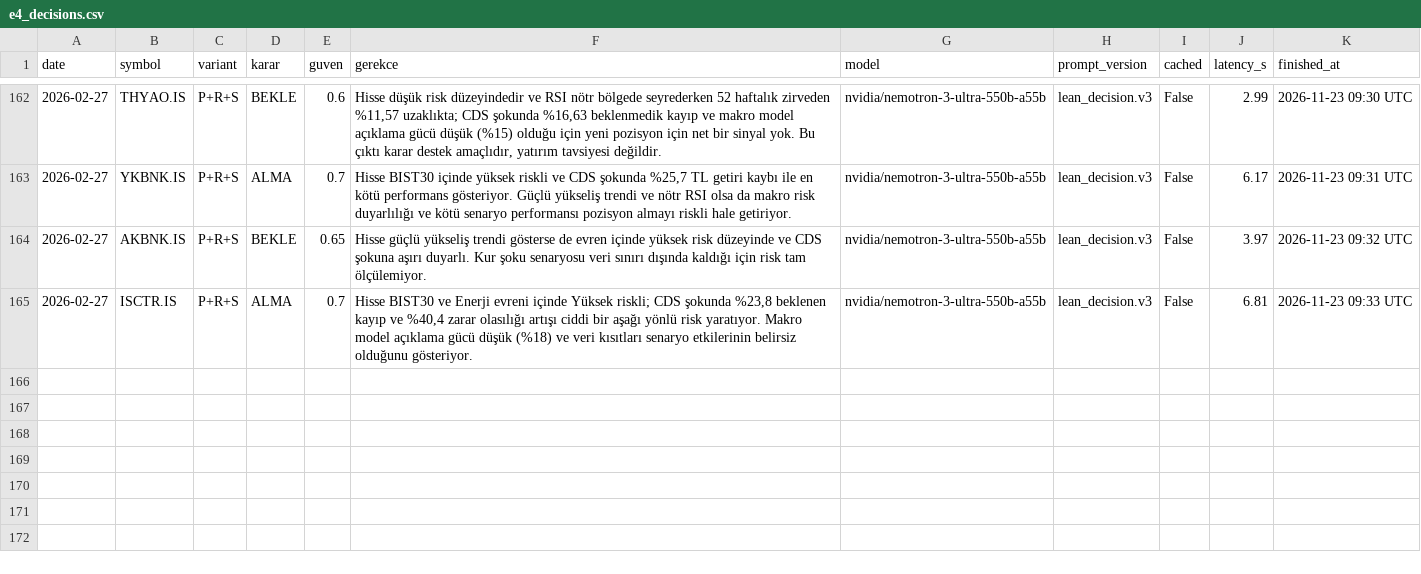
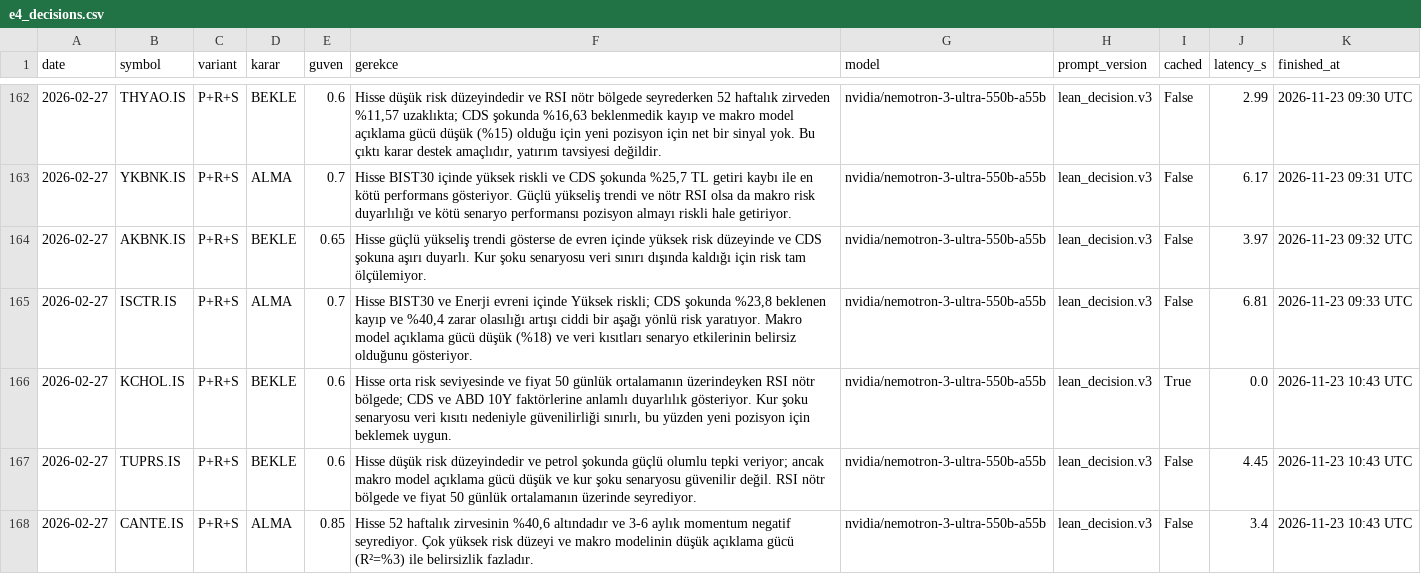
Before and after one commit to hakanvral/bitirme-projesi, a CSV file: llm_state/e4_decisions.csv, drawn as a sheet; only a part is shown, gaps mark what is left out.

```diff
--- a/llm_state/e4_decisions.csv
+++ b/llm_state/e4_decisions.csv
@@ -165 +165,4 @@ date,symbol,variant,karar,guven,gerekce,model,prompt_version,cached,latency_s,fi
 2026-02-27,ISCTR.IS,P+R+S,ALMA,0.7,"Hisse BIST30 ve Enerji evreni içinde Yüksek riskli; CDS şokunda %23,8 beklenen kayıp ve %40,4 zarar olasılığı artışı ciddi bir aşağı yönlü risk yaratıyor. Makro model açıklama gücü düşük (%18) ve veri kısıtları senaryo etkilerinin belirsiz olduğunu gösteriyor.",nvidia/nemotron-3-ultra-550b-a55b,lean_decision.v3,False,6.81,2026-11-23 09:33 UTC
+2026-02-27,KCHOL.IS,P+R+S,BEKLE,0.6,"Hisse orta risk seviyesinde ve fiyat 50 günlük ortalamanın üzerindeyken RSI nötr bölgede; CDS ve ABD 10Y faktörlerine anlamlı duyarlılık gösteriyor. Kur şoku senaryosu veri kısıtı nedeniyle güvenilirliği sınırlı, bu yüzden yeni pozisyon için beklemek uygun.",nvidia/nemotron-3-ultra-550b-a55b,lean_decision.v3,True,0.0,2026-11-23 10:43 UTC
+2026-02-27,TUPRS.IS,P+R+S,BEKLE,0.6,Hisse düşük risk düzeyindedir ve petrol şokunda güçlü olumlu tepki veriyor; ancak makro model açıklama gücü düşük ve kur şoku senaryosu güvenilir değil. RSI nötr bölgede ve fiyat 50 günlük ortalamanın üzerinde seyrediyor.,nvidia/nemotron-3-ultra-550b-a55b,lean_decision.v3,False,4.45,2026-11-23 10:43 UTC
+2026-02-27,CANTE.IS,P+R+S,ALMA,0.85,"Hisse 52 haftalık zirvesinin %40,6 altındadır ve 3-6 aylık momentum negatif seyrediyor. Çok yüksek risk düzeyi ve makro modelinin düşük açıklama gücü (R²=%3) ile belirsizlik fazladır.",nvidia/nemotron-3-ultra-550b-a55b,lean_decision.v3,False,3.4,2026-11-23 10:43 UTC
```
